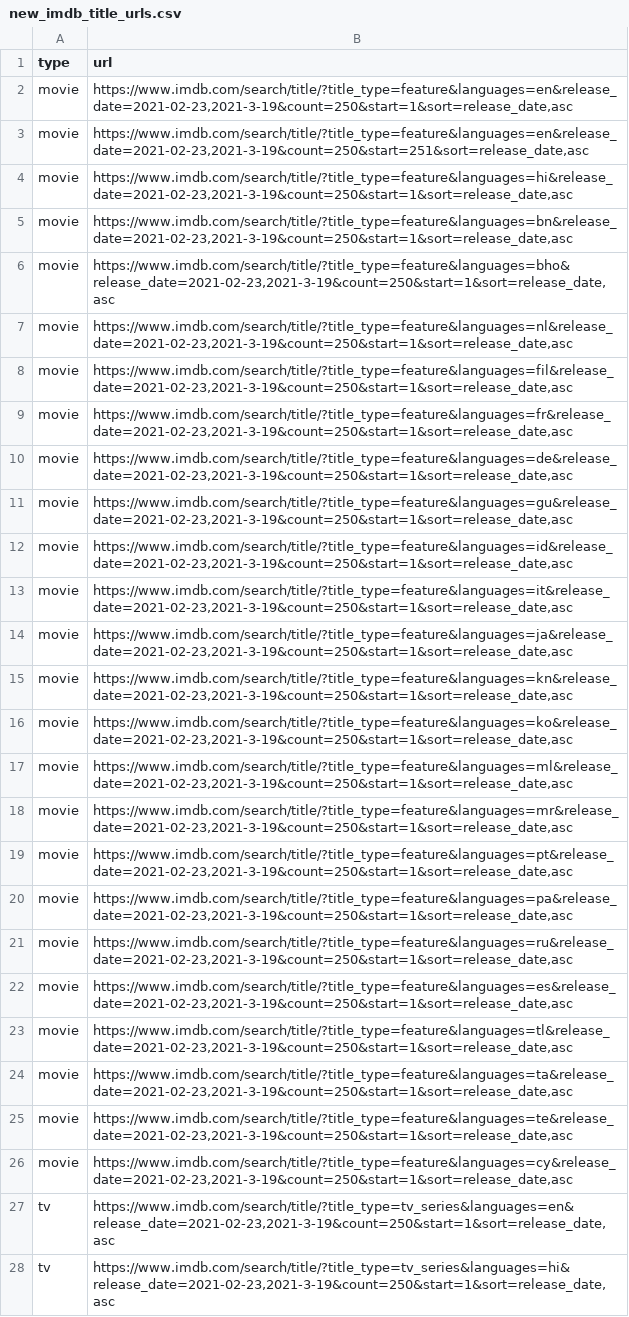
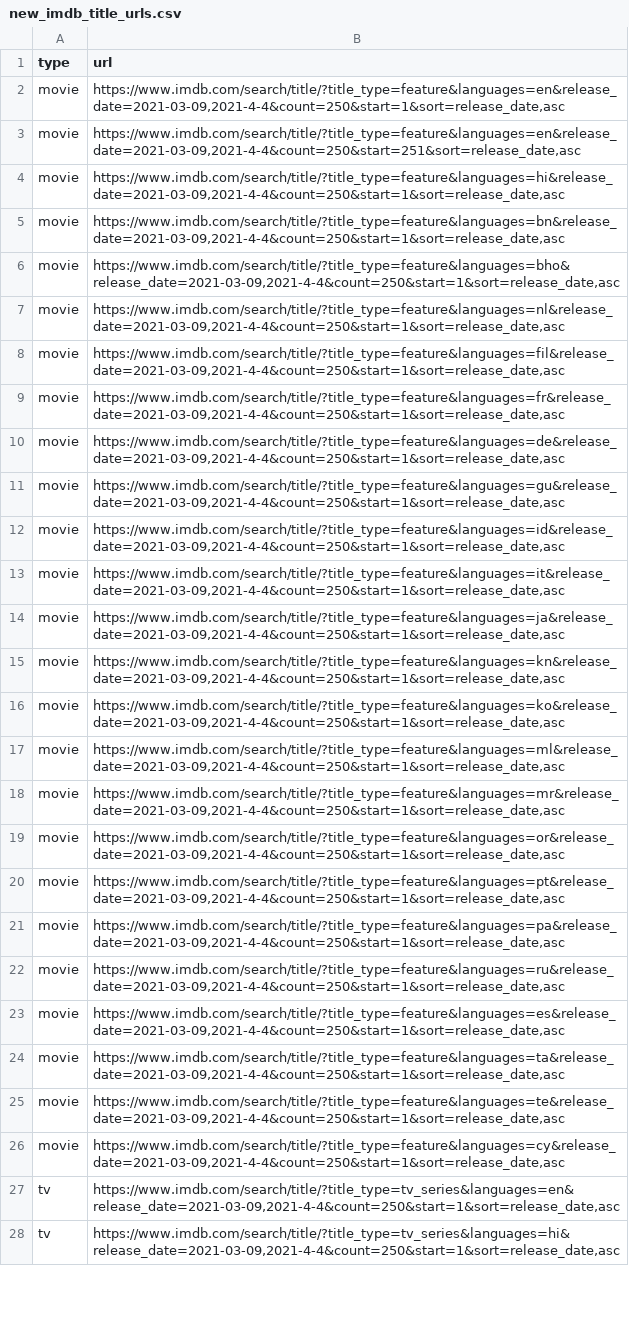
Before and after one commit to flibo-tech/data_pipelines, a CSV file: scraping_utilities/new_imdb_title_urls.csv, drawn as a sheet; only a part is shown; the diff covers the shown part only; the diff names each change by its address in the sheet, - before the commit and + after, or states it on an @@ line.

Commit message:
scraping new data

```diff
--- a/scraping_utilities/new_imdb_title_urls.csv
+++ b/scraping_utilities/new_imdb_title_urls.csv
-B2 (url): https://www.imdb.com/search/title/?title_type=feature&languages=en&release_date=2021-02-23,2021-3-19&count=250&start=1&sort=release_date,asc
+B2 (url): https://www.imdb.com/search/title/?title_type=feature&languages=en&release_date=2021-03-09,2021-4-4&count=250&start=1&sort=release_date,asc
-B3 (url): https://www.imdb.com/search/title/?title_type=feature&languages=en&release_date=2021-02-23,2021-3-19&count=250&start=251&sort=release_date,asc
+B3 (url): https://www.imdb.com/search/title/?title_type=feature&languages=en&release_date=2021-03-09,2021-4-4&count=250&start=251&sort=release_date,asc
-B4 (url): https://www.imdb.com/search/title/?title_type=feature&languages=hi&release_date=2021-02-23,2021-3-19&count=250&start=1&sort=release_date,asc
+B4 (url): https://www.imdb.com/search/title/?title_type=feature&languages=hi&release_date=2021-03-09,2021-4-4&count=250&start=1&sort=release_date,asc
-B5 (url): https://www.imdb.com/search/title/?title_type=feature&languages=bn&release_date=2021-02-23,2021-3-19&count=250&start=1&sort=release_date,asc
+B5 (url): https://www.imdb.com/search/title/?title_type=feature&languages=bn&release_date=2021-03-09,2021-4-4&count=250&start=1&sort=release_date,asc
-B6 (url): https://www.imdb.com/search/title/?title_type=feature&languages=bho&release_date=2021-02-23,2021-3-19&count=250&start=1&sort=release_date,asc
+B6 (url): https://www.imdb.com/search/title/?title_type=feature&languages=bho&release_date=2021-03-09,2021-4-4&count=250&start=1&sort=release_date,asc
-B7 (url): https://www.imdb.com/search/title/?title_type=feature&languages=nl&release_date=2021-02-23,2021-3-19&count=250&start=1&sort=release_date,asc
+B7 (url): https://www.imdb.com/search/title/?title_type=feature&languages=nl&release_date=2021-03-09,2021-4-4&count=250&start=1&sort=release_date,asc
-B8 (url): https://www.imdb.com/search/title/?title_type=feature&languages=fil&release_date=2021-02-23,2021-3-19&count=250&start=1&sort=release_date,asc
+B8 (url): https://www.imdb.com/search/title/?title_type=feature&languages=fil&release_date=2021-03-09,2021-4-4&count=250&start=1&sort=release_date,asc
-B9 (url): https://www.imdb.com/search/title/?title_type=feature&languages=fr&release_date=2021-02-23,2021-3-19&count=250&start=1&sort=release_date,asc
+B9 (url): https://www.imdb.com/search/title/?title_type=feature&languages=fr&release_date=2021-03-09,2021-4-4&count=250&start=1&sort=release_date,asc
-B10 (url): https://www.imdb.com/search/title/?title_type=feature&languages=de&release_date=2021-02-23,2021-3-19&count=250&start=1&sort=release_date,asc
+B10 (url): https://www.imdb.com/search/title/?title_type=feature&languages=de&release_date=2021-03-09,2021-4-4&count=250&start=1&sort=release_date,asc
-B11 (url): https://www.imdb.com/search/title/?title_type=feature&languages=gu&release_date=2021-02-23,2021-3-19&count=250&start=1&sort=release_date,asc
+B11 (url): https://www.imdb.com/search/title/?title_type=feature&languages=gu&release_date=2021-03-09,2021-4-4&count=250&start=1&sort=release_date,asc
-B12 (url): https://www.imdb.com/search/title/?title_type=feature&languages=id&release_date=2021-02-23,2021-3-19&count=250&start=1&sort=release_date,asc
+B12 (url): https://www.imdb.com/search/title/?title_type=feature&languages=id&release_date=2021-03-09,2021-4-4&count=250&start=1&sort=release_date,asc
-B13 (url): https://www.imdb.com/search/title/?title_type=feature&languages=it&release_date=2021-02-23,2021-3-19&count=250&start=1&sort=release_date,asc
+B13 (url): https://www.imdb.com/search/title/?title_type=feature&languages=it&release_date=2021-03-09,2021-4-4&count=250&start=1&sort=release_date,asc
-B14 (url): https://www.imdb.com/search/title/?title_type=feature&languages=ja&release_date=2021-02-23,2021-3-19&count=250&start=1&sort=release_date,asc
+B14 (url): https://www.imdb.com/search/title/?title_type=feature&languages=ja&release_date=2021-03-09,2021-4-4&count=250&start=1&sort=release_date,asc
-B15 (url): https://www.imdb.com/search/title/?title_type=feature&languages=kn&release_date=2021-02-23,2021-3-19&count=250&start=1&sort=release_date,asc
+B15 (url): https://www.imdb.com/search/title/?title_type=feature&languages=kn&release_date=2021-03-09,2021-4-4&count=250&start=1&sort=release_date,asc
-B16 (url): https://www.imdb.com/search/title/?title_type=feature&languages=ko&release_date=2021-02-23,2021-3-19&count=250&start=1&sort=release_date,asc
+B16 (url): https://www.imdb.com/search/title/?title_type=feature&languages=ko&release_date=2021-03-09,2021-4-4&count=250&start=1&sort=release_date,asc
-B17 (url): https://www.imdb.com/search/title/?title_type=feature&languages=ml&release_date=2021-02-23,2021-3-19&count=250&start=1&sort=release_date,asc
+B17 (url): https://www.imdb.com/search/title/?title_type=feature&languages=ml&release_date=2021-03-09,2021-4-4&count=250&start=1&sort=release_date,asc
-B18 (url): https://www.imdb.com/search/title/?title_type=feature&languages=mr&release_date=2021-02-23,2021-3-19&count=250&start=1&sort=release_date,asc
+B18 (url): https://www.imdb.com/search/title/?title_type=feature&languages=mr&release_date=2021-03-09,2021-4-4&count=250&start=1&sort=release_date,asc
-B19 (url): https://www.imdb.com/search/title/?title_type=feature&languages=pt&release_date=2021-02-23,2021-3-19&count=250&start=1&sort=release_date,asc
+B19 (url): https://www.imdb.com/search/title/?title_type=feature&languages=or&release_date=2021-03-09,2021-4-4&count=250&start=1&sort=release_date,asc
-B20 (url): https://www.imdb.com/search/title/?title_type=feature&languages=pa&release_date=2021-02-23,2021-3-19&count=250&start=1&sort=release_date,asc
+B20 (url): https://www.imdb.com/search/title/?title_type=feature&languages=pt&release_date=2021-03-09,2021-4-4&count=250&start=1&sort=release_date,asc
-B21 (url): https://www.imdb.com/search/title/?title_type=feature&languages=ru&release_date=2021-02-23,2021-3-19&count=250&start=1&sort=release_date,asc
+B21 (url): https://www.imdb.com/search/title/?title_type=feature&languages=pa&release_date=2021-03-09,2021-4-4&count=250&start=1&sort=release_date,asc
-B22 (url): https://www.imdb.com/search/title/?title_type=feature&languages=es&release_date=2021-02-23,2021-3-19&count=250&start=1&sort=release_date,asc
+B22 (url): https://www.imdb.com/search/title/?title_type=feature&languages=ru&release_date=2021-03-09,2021-4-4&count=250&start=1&sort=release_date,asc
-B23 (url): https://www.imdb.com/search/title/?title_type=feature&languages=tl&release_date=2021-02-23,2021-3-19&count=250&start=1&sort=release_date,asc
+B23 (url): https://www.imdb.com/search/title/?title_type=feature&languages=es&release_date=2021-03-09,2021-4-4&count=250&start=1&sort=release_date,asc
-B24 (url): https://www.imdb.com/search/title/?title_type=feature&languages=ta&release_date=2021-02-23,2021-3-19&count=250&start=1&sort=release_date,asc
+B24 (url): https://www.imdb.com/search/title/?title_type=feature&languages=ta&release_date=2021-03-09,2021-4-4&count=250&start=1&sort=release_date,asc
-B25 (url): https://www.imdb.com/search/title/?title_type=feature&languages=te&release_date=2021-02-23,2021-3-19&count=250&start=1&sort=release_date,asc
+B25 (url): https://www.imdb.com/search/title/?title_type=feature&languages=te&release_date=2021-03-09,2021-4-4&count=250&start=1&sort=release_date,asc
-B26 (url): https://www.imdb.com/search/title/?title_type=feature&languages=cy&release_date=2021-02-23,2021-3-19&count=250&start=1&sort=release_date,asc
+B26 (url): https://www.imdb.com/search/title/?title_type=feature&languages=cy&release_date=2021-03-09,2021-4-4&count=250&start=1&sort=release_date,asc
-B27 (url): https://www.imdb.com/search/title/?title_type=tv_series&languages=en&release_date=2021-02-23,2021-3-19&count=250&start=1&sort=release_date,asc
+B27 (url): https://www.imdb.com/search/title/?title_type=tv_series&languages=en&release_date=2021-03-09,2021-4-4&count=250&start=1&sort=release_date,asc
-B28 (url): https://www.imdb.com/search/title/?title_type=tv_series&languages=hi&release_date=2021-02-23,2021-3-19&count=250&start=1&sort=release_date,asc
+B28 (url): https://www.imdb.com/search/title/?title_type=tv_series&languages=hi&release_date=2021-03-09,2021-4-4&count=250&start=1&sort=release_date,asc
```
Also changed, not shown: 3 added rows and 31 edited cells elsewhere in this file, 2 other files.
